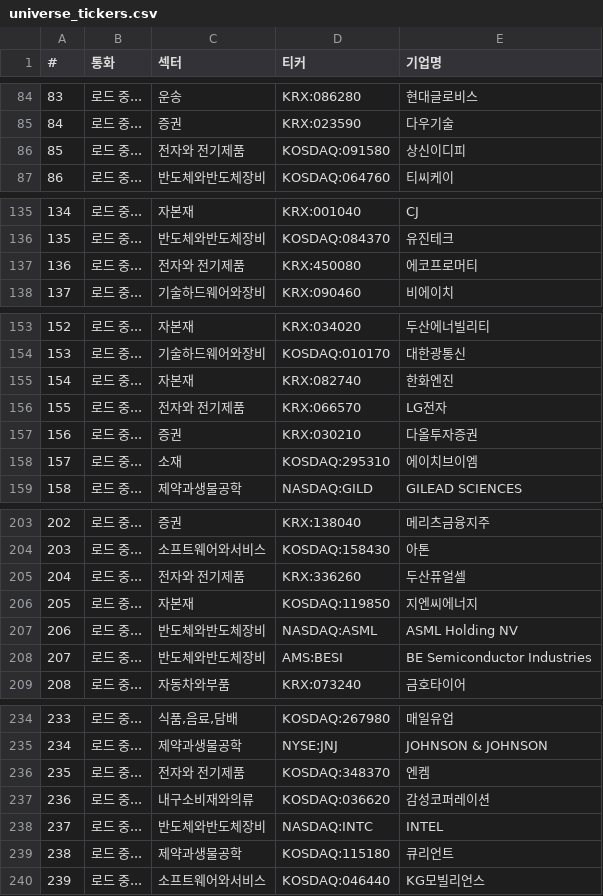
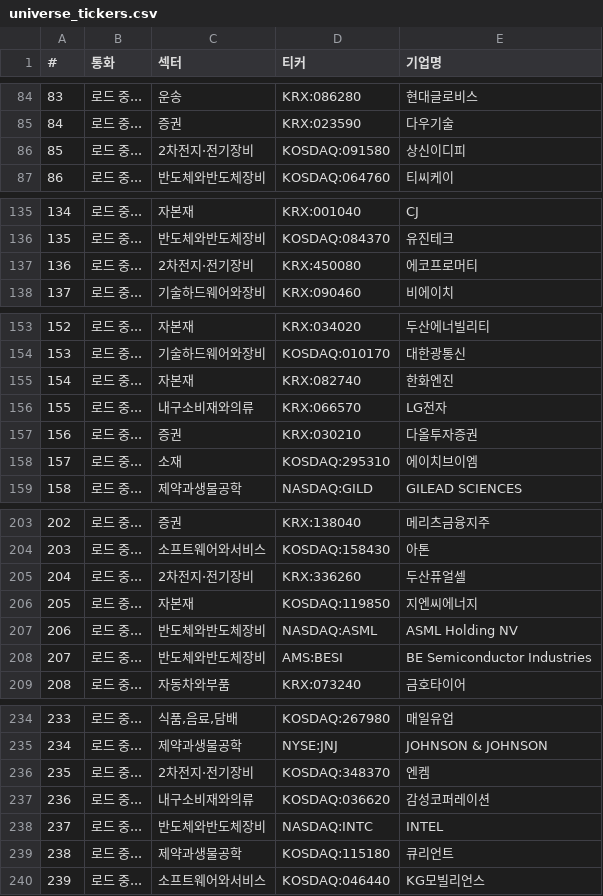
Before and after one commit to sisyphe10/Antigravity_Market_Dashboard, a CSV file: universe_tickers.csv, drawn as a sheet; only a part is shown, gaps mark what is left out; the diff covers the shown part only.

```diff
--- a/universe_tickers.csv
+++ b/universe_tickers.csv
@@ -85,3 +85,3 @@
 84,로드 중...,증권,KRX:023590,다우기술
-85,로드 중...,전자와 전기제품,KOSDAQ:091580,상신이디피
+85,로드 중...,2차전지·전기장비,KOSDAQ:091580,상신이디피
 86,로드 중...,반도체와반도체장비,KOSDAQ:064760,티씨케이
@@ -136,3 +136,3 @@
 135,로드 중...,반도체와반도체장비,KOSDAQ:084370,유진테크
-136,로드 중...,전자와 전기제품,KRX:450080,에코프로머티
+136,로드 중...,2차전지·전기장비,KRX:450080,에코프로머티
 137,로드 중...,기술하드웨어와장비,KRX:090460,비에이치
@@ -155,3 +155,3 @@
 154,로드 중...,자본재,KRX:082740,한화엔진
-155,로드 중...,전자와 전기제품,KRX:066570,LG전자
+155,로드 중...,내구소비재와의류,KRX:066570,LG전자
 156,로드 중...,증권,KRX:030210,다올투자증권
@@ -204,3 +204,3 @@
 203,로드 중...,소프트웨어와서비스,KOSDAQ:158430,아톤
-204,로드 중...,전자와 전기제품,KRX:336260,두산퓨얼셀
+204,로드 중...,2차전지·전기장비,KRX:336260,두산퓨얼셀
 205,로드 중...,자본재,KOSDAQ:119850,지엔씨에너지
@@ -235,3 +235,3 @@
 234,로드 중...,제약과생물공학,NYSE:JNJ,JOHNSON & JOHNSON
-235,로드 중...,전자와 전기제품,KOSDAQ:348370,엔켐
+235,로드 중...,2차전지·전기장비,KOSDAQ:348370,엔켐
 236,로드 중...,내구소비재와의류,KOSDAQ:036620,감성코퍼레이션
```
Also changed, not shown: 2 added rows, 1 removed row and 18 edited cells elsewhere in this file, 2 other files.
